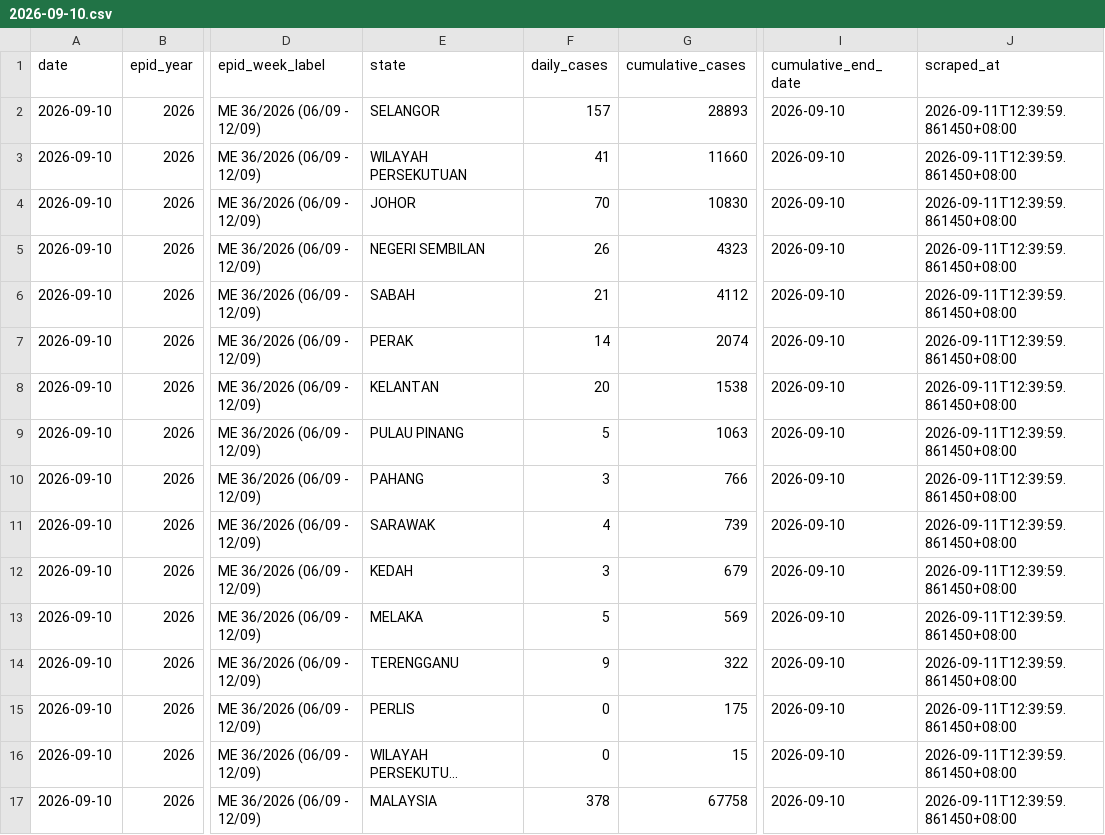
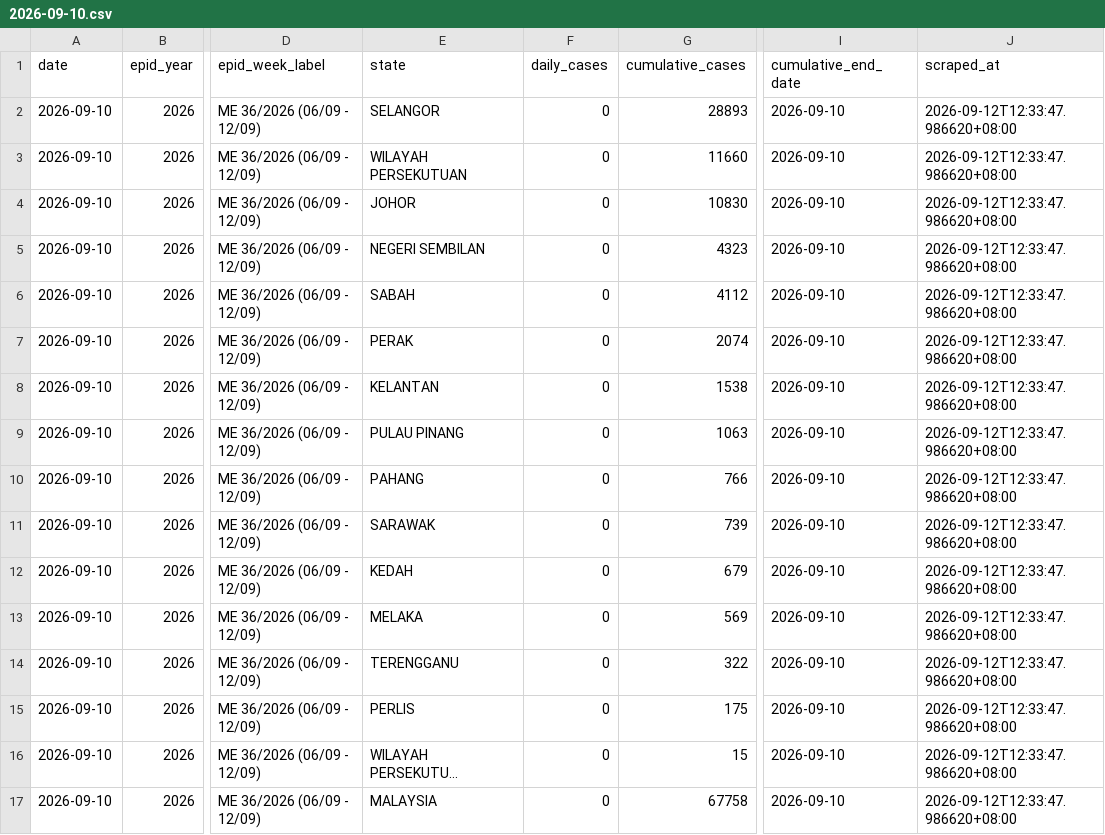
Before and after one commit to MohdAzmiSuliman/dailycaseden_iden, a CSV file: data/daily/2026-09-10.csv, drawn as a sheet; only a part is shown, gaps mark what is left out; long unchanged cells end in …; the diff names each change by its address in the sheet, - before the commit and + after, or states it on an @@ line.

```diff
--- a/data/daily/2026-09-10.csv
+++ b/data/daily/2026-09-10.csv
-F2 (daily_cases): 157
+F2 (daily_cases): 0
-J2:J17 (scraped_at): 2026-09-11T12:39:59.861450+08:00
+J2:J17 (scraped_at): 2026-09-12T12:33:47.986620+08:00
-F3 (daily_cases): 41
+F3 (daily_cases): 0
-F4 (daily_cases): 70
+F4 (daily_cases): 0
-F5 (daily_cases): 26
+F5 (daily_cases): 0
-F6 (daily_cases): 21
+F6 (daily_cases): 0
-F7 (daily_cases): 14
+F7 (daily_cases): 0
-F8 (daily_cases): 20
+F8 (daily_cases): 0
-F9 (daily_cases): 5
+F9 (daily_cases): 0
-F10 (daily_cases): 3
+F10 (daily_cases): 0
-F11 (daily_cases): 4
+F11 (daily_cases): 0
-F12 (daily_cases): 3
+F12 (daily_cases): 0
-F13 (daily_cases): 5
+F13 (daily_cases): 0
-F14 (daily_cases): 9
+F14 (daily_cases): 0
-F17 (daily_cases): 378
+F17 (daily_cases): 0
```
Also changed, not shown: data/historical_dengue_cases.csv, 3 other files.
